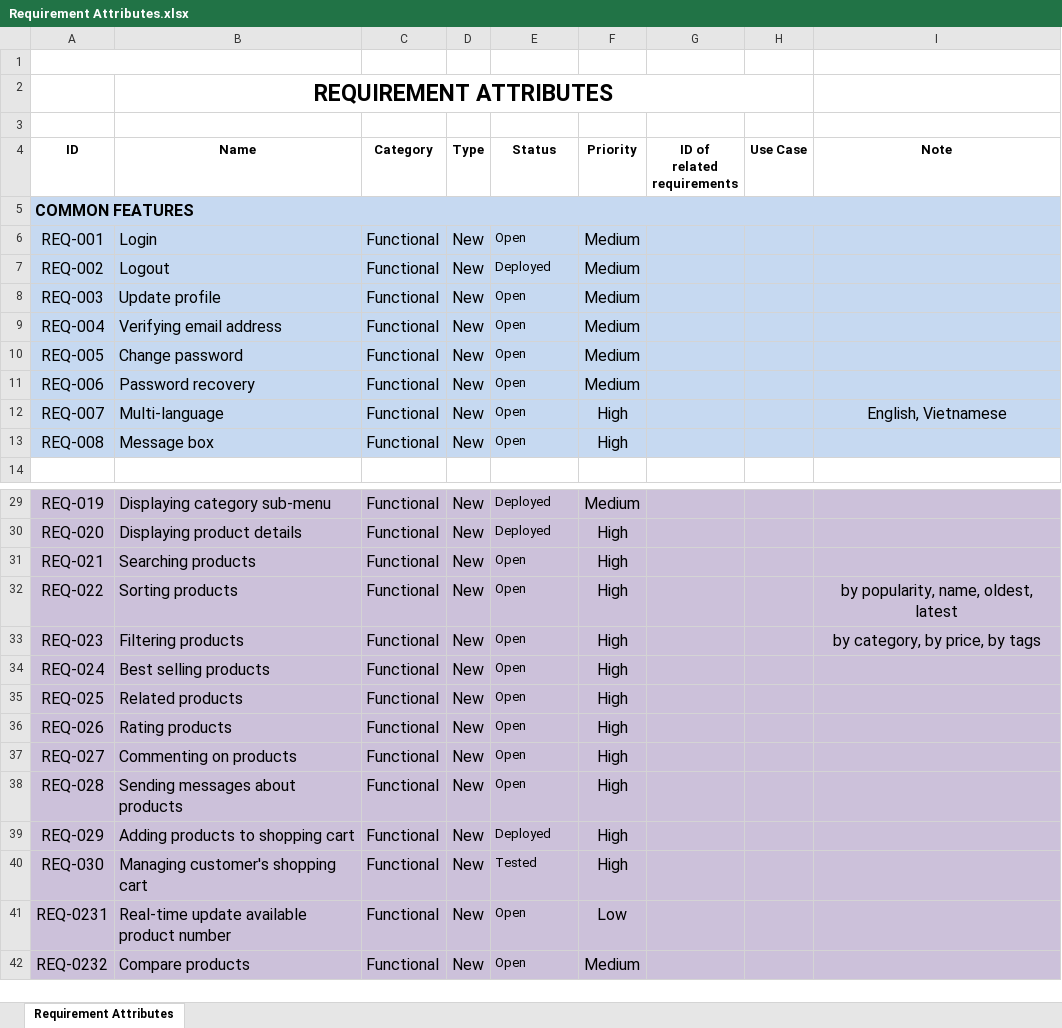
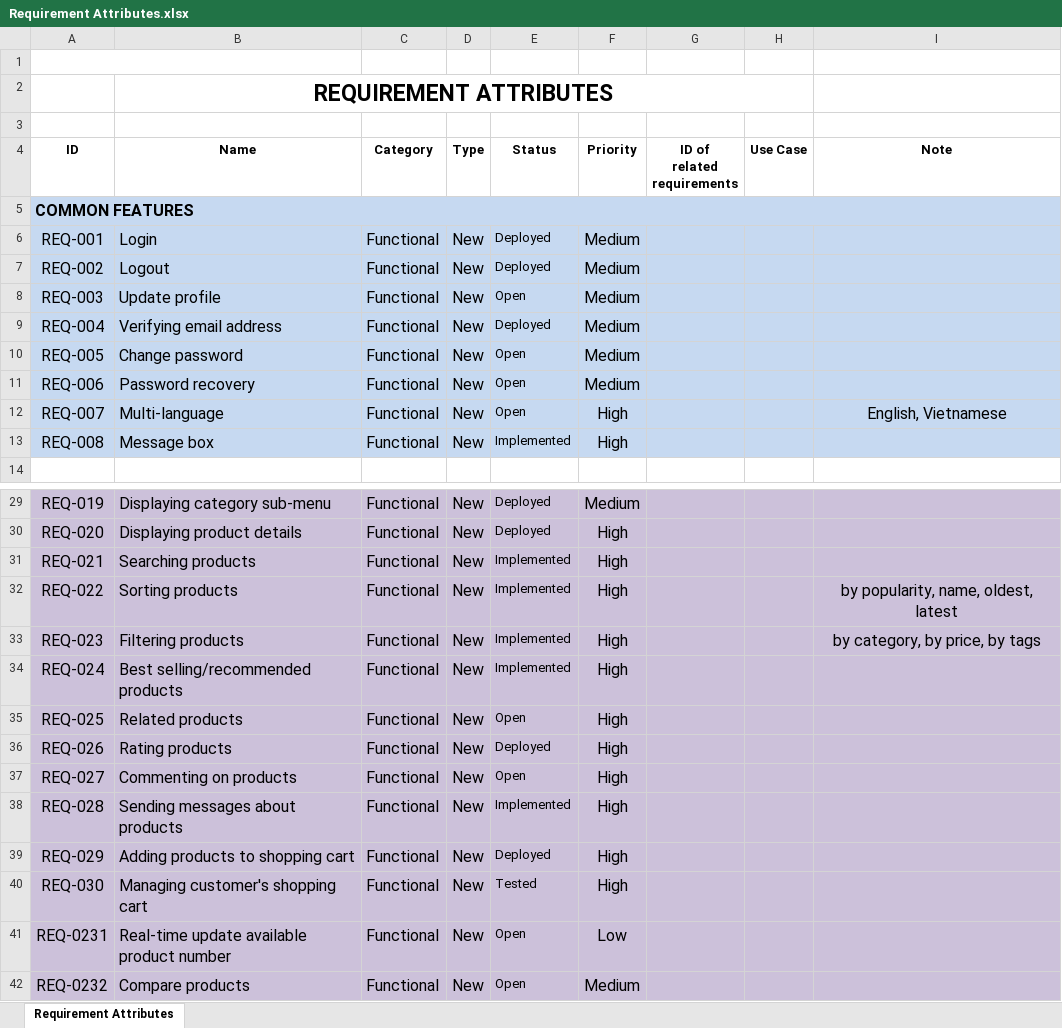
Before and after one commit to lequanganhkhuong/eProject-Sem3, an Excel workbook: Documents/Requirement Attributes.xlsx, sheet Requirement Attributes, drawn as a sheet; only a part is shown, gaps mark what is left out; values as stored, in another font and other column widths than the file's, no borders; the diff names each change by its address in the sheet, - before the commit and + after, or states it on an @@ line.

Commit message:
customer login and rating product

```diff
--- a/Documents/Requirement Attributes.xlsx (sheet Requirement Attributes)
+++ b/Documents/Requirement Attributes.xlsx (sheet Requirement Attributes)
-E6 (Status): Open
+E6 (Status): Deployed
-E9 (Status): Open
+E9 (Status): Deployed
-E13 (Status): Open
+E13 (Status): Implemented
-E31:E34 (Status): Open
+E31:E34 (Status): Implemented
-B34 (Name): Best selling products
+B34 (Name): Best selling/recommended products
-E36 (Status): Open
+E36 (Status): Deployed
-E38 (Status): Open
+E38 (Status): Implemented
```
Also changed, not shown: 20 other files.
